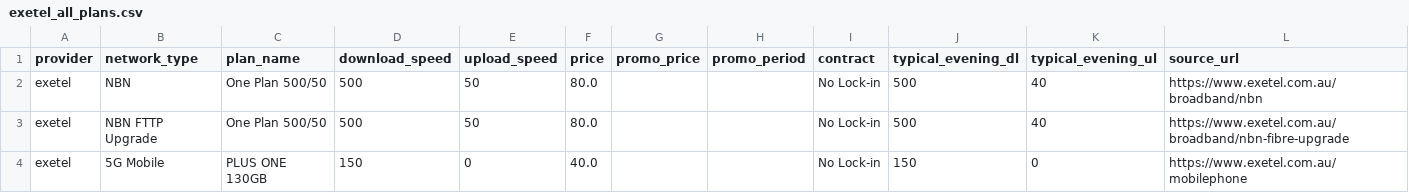
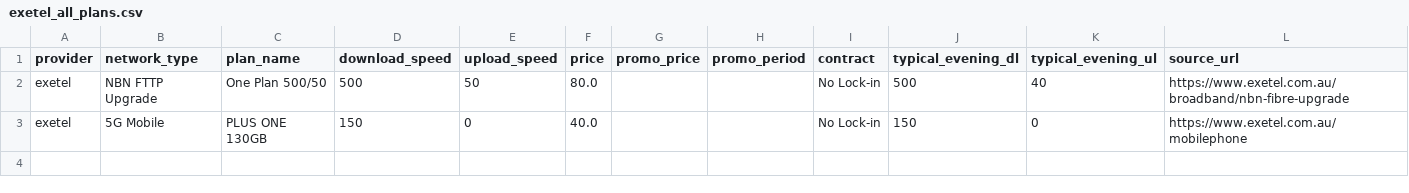
Before and after one commit to abhi-occom/scrape, a CSV file: output/scrape_isp_exetel/csv/exetel_all_plans.csv, drawn as a sheet.

```diff
--- a/output/scrape_isp_exetel/csv/exetel_all_plans.csv
+++ b/output/scrape_isp_exetel/csv/exetel_all_plans.csv
@@ -1,3 +1,2 @@
 provider,network_type,plan_name,download_speed,upload_speed,price,promo_price,promo_period,contract,typical_evening_dl,typical_evening_ul,source_url
-exetel,NBN,One Plan 500/50,500,50,80.0,,,No Lock-in,500,40,https://www.exetel.com.au/broadband/nbn
 exetel,NBN FTTP Upgrade,One Plan 500/50,500,50,80.0,,,No Lock-in,500,40,https://www.exetel.com.au/broadband/nbn-fibre-upgrade
```
Also changed, not shown: output/benchmark_report.csv, output/scrape_isp_occom/csv/occom_all_plans.csv, 55 other files.
